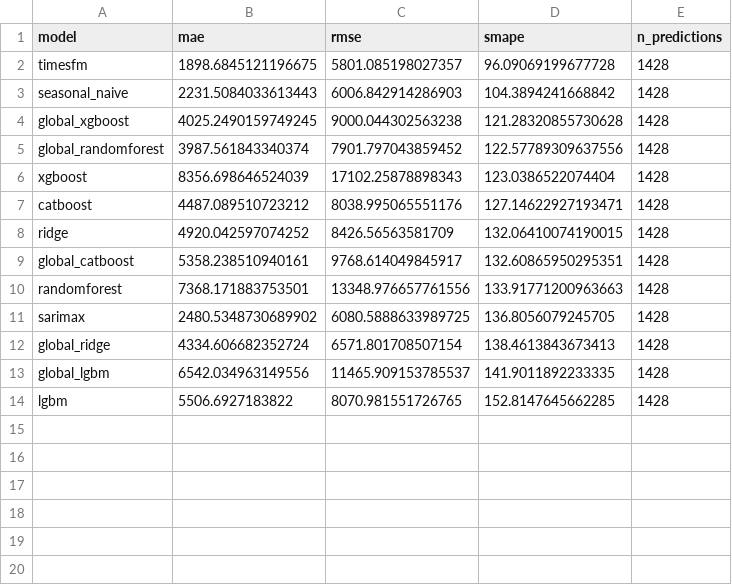
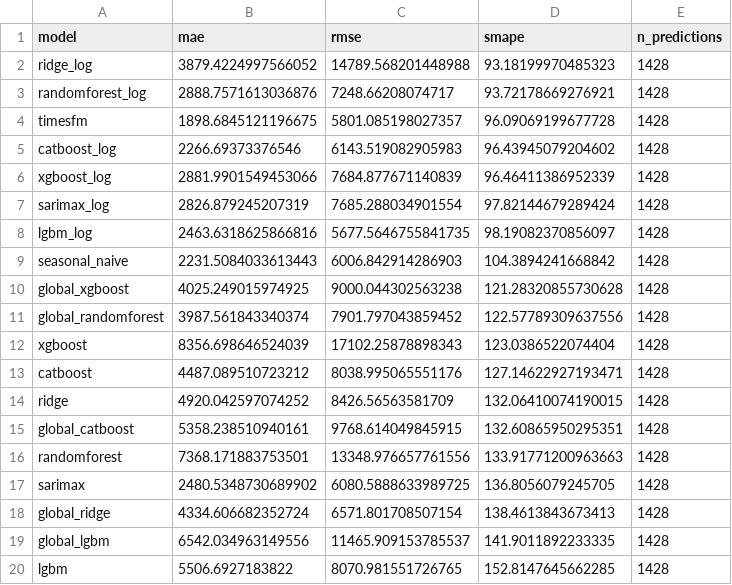
Before and after one commit to fabianofilho/dengue-time-series, a CSV file: results/benchmark_rio_metrics.csv, drawn as a sheet.

```diff
--- a/results/benchmark_rio_metrics.csv
+++ b/results/benchmark_rio_metrics.csv
@@ -1,5 +1,11 @@
 model,mae,rmse,smape,n_predictions
+ridge_log,3879.4224997566052,14789.568201448988,93.18199970485323,1428
+randomforest_log,2888.7571613036876,7248.66208074717,93.72178669276921,1428
 timesfm,1898.6845121196675,5801.085198027357,96.09069199677728,1428
+catboost_log,2266.69373376546,6143.519082905983,96.43945079204602,1428
+xgboost_log,2881.9901549453066,7684.877671140839,96.46411386952339,1428
+sarimax_log,2826.879245207319,7685.288034901554,97.82144679289424,1428
+lgbm_log,2463.6318625866816,5677.5646755841735,98.19082370856097,1428
 seasonal_naive,2231.5084033613443,6006.842914286903,104.3894241668842,1428
-global_xgboost,4025.2490159749245,9000.044302563238,121.28320855730628,1428
+global_xgboost,4025.249015974925,9000.044302563238,121.28320855730628,1428
 global_randomforest,3987.561843340374,7901.797043859452,122.57789309637556,1428
@@ -8,3 +14,3 @@ catboost,4487.089510723212,8038.995065551176,127.14622927193471,1428
 ridge,4920.042597074252,8426.56563581709,132.06410074190015,1428
-global_catboost,5358.238510940161,9768.614049845917,132.60865950295351,1428
+global_catboost,5358.238510940161,9768.614049845915,132.60865950295351,1428
 randomforest,7368.171883753501,13348.976657761556,133.91771200963663,1428
```
Also changed, not shown: results/benchmark_belo_horizonte_metrics.csv, results/benchmark_brasilia_metrics.csv, 39 other files.
